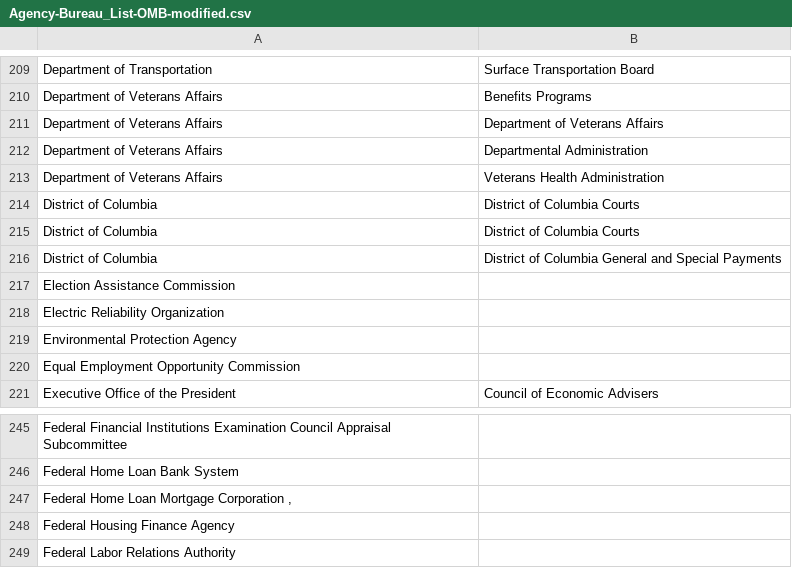
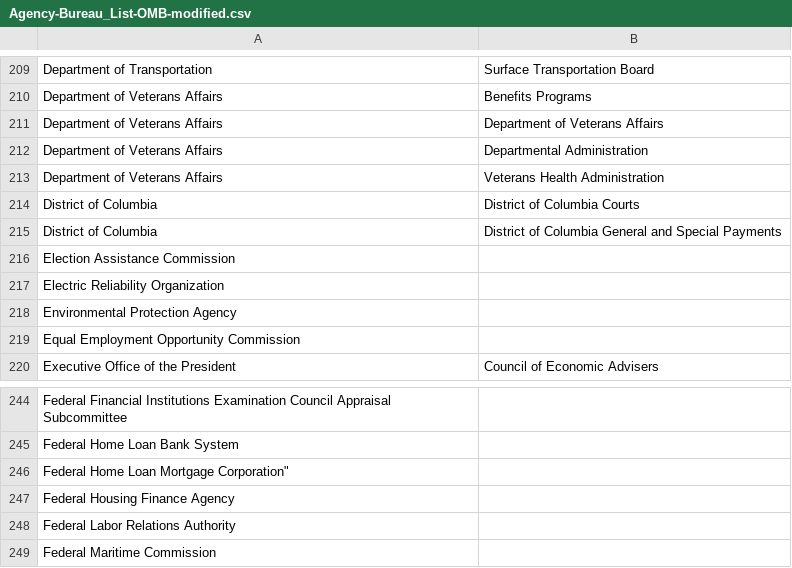
Before and after one commit to GSA/site-scanning-documentation, a CSV file: about/project-management/datasets/Agency-Bureau_List-OMB-modified.csv, drawn as a sheet; only a part is shown, gaps mark what is left out; the shorter side is filled out with more unchanged rows.

Commit message:
fixing two typos

```diff
--- a/about/project-management/datasets/Agency-Bureau_List-OMB-modified.csv
+++ b/about/project-management/datasets/Agency-Bureau_List-OMB-modified.csv
@@ -214,3 +214,2 @@ Department of Veterans Affairs,Veterans Health Administration
 District of Columbia,District of Columbia Courts
-District of Columbia,District of Columbia Courts
 District of Columbia,District of Columbia General and Special Payments
@@ -246,3 +245,3 @@ Federal Financial Institutions Examination Council Appraisal Subcommittee,
 Federal Home Loan Bank System    ,
-"Federal Home Loan Mortgage Corporation    , ",
+Federal Home Loan Mortgage Corporation",
 Federal Housing Finance Agency    ,
```
